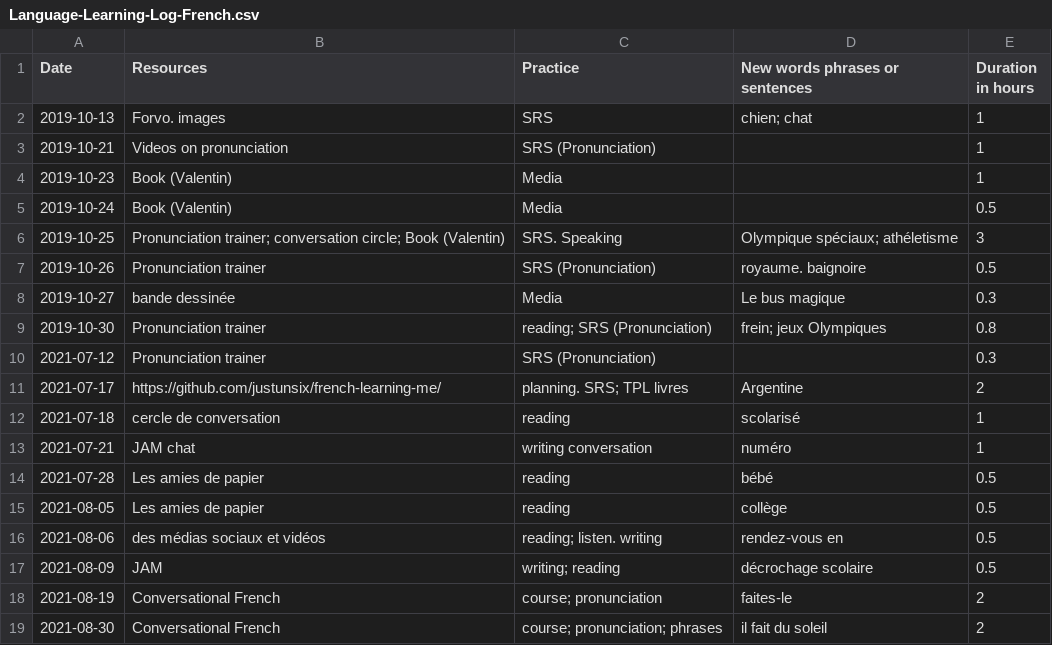
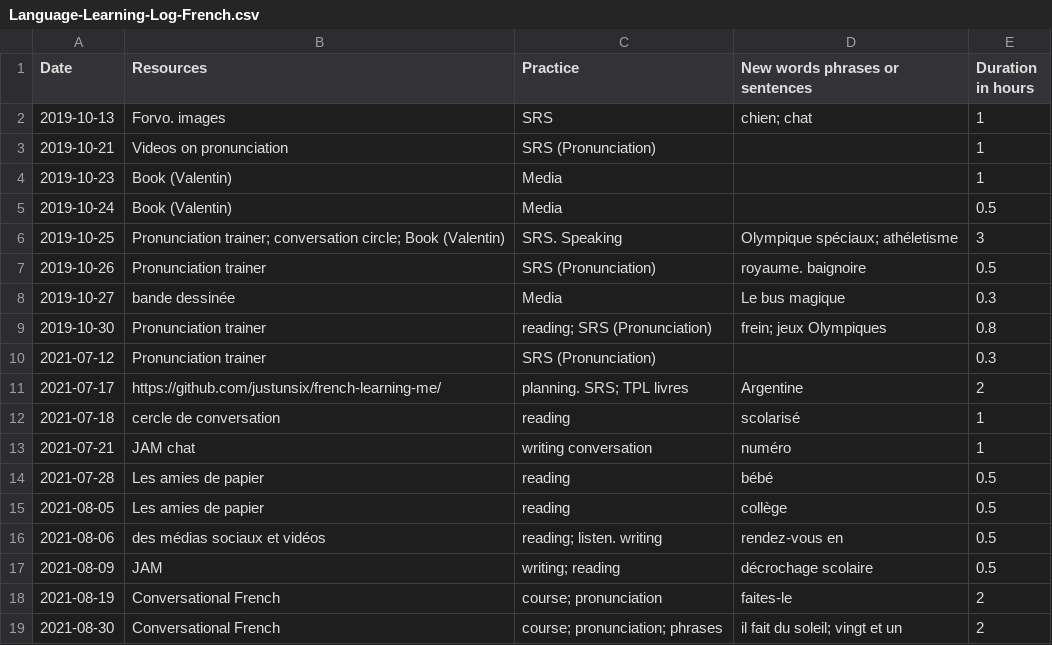
Before and after one commit to justintungonline/french-learning-me, a CSV file: my-docs/Language-Learning-Log-French.csv, drawn as a sheet.

Commit message:
Update Language-Learning-Log-French.csv

```diff
--- a/my-docs/Language-Learning-Log-French.csv
+++ b/my-docs/Language-Learning-Log-French.csv
@@ -18,2 +18,2 @@ Date,Resources,Practice,New words phrases or sentences,Duration in hours
 2021-08-19,Conversational French,course; pronunciation,faites-le,2
-2021-08-30,Conversational French,course; pronunciation; phrases,il fait du soleil,2
+2021-08-30,Conversational French,course; pronunciation; phrases,il fait du soleil; vingt et un,2
```
